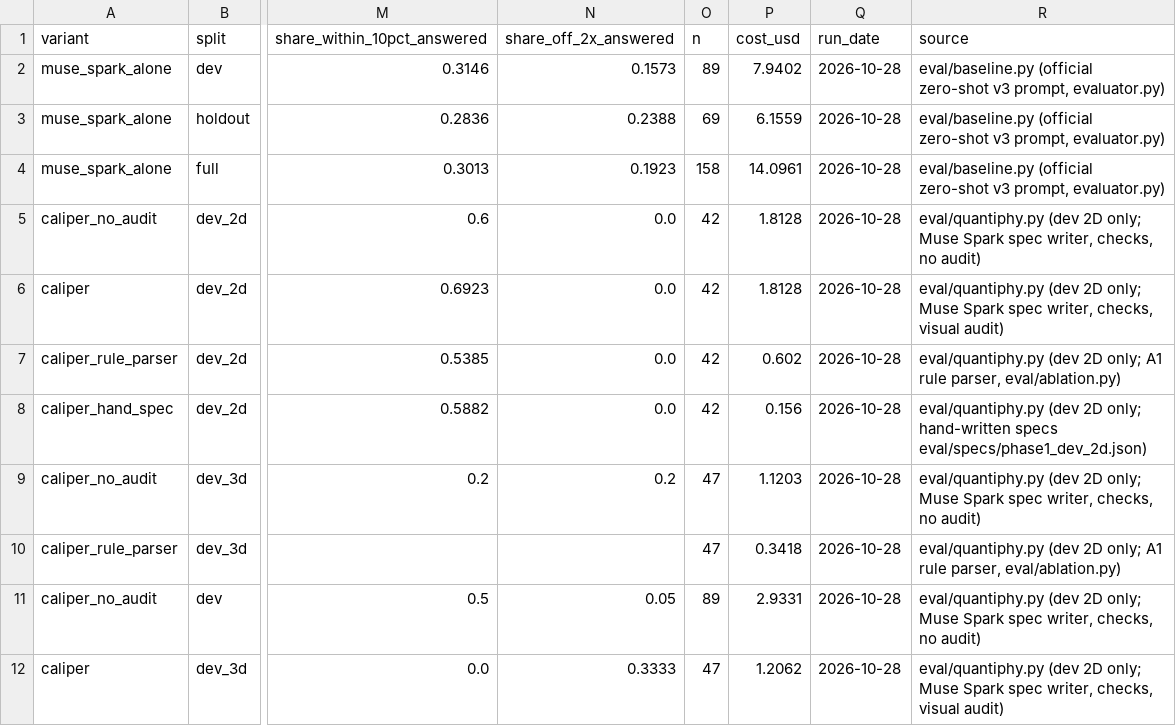
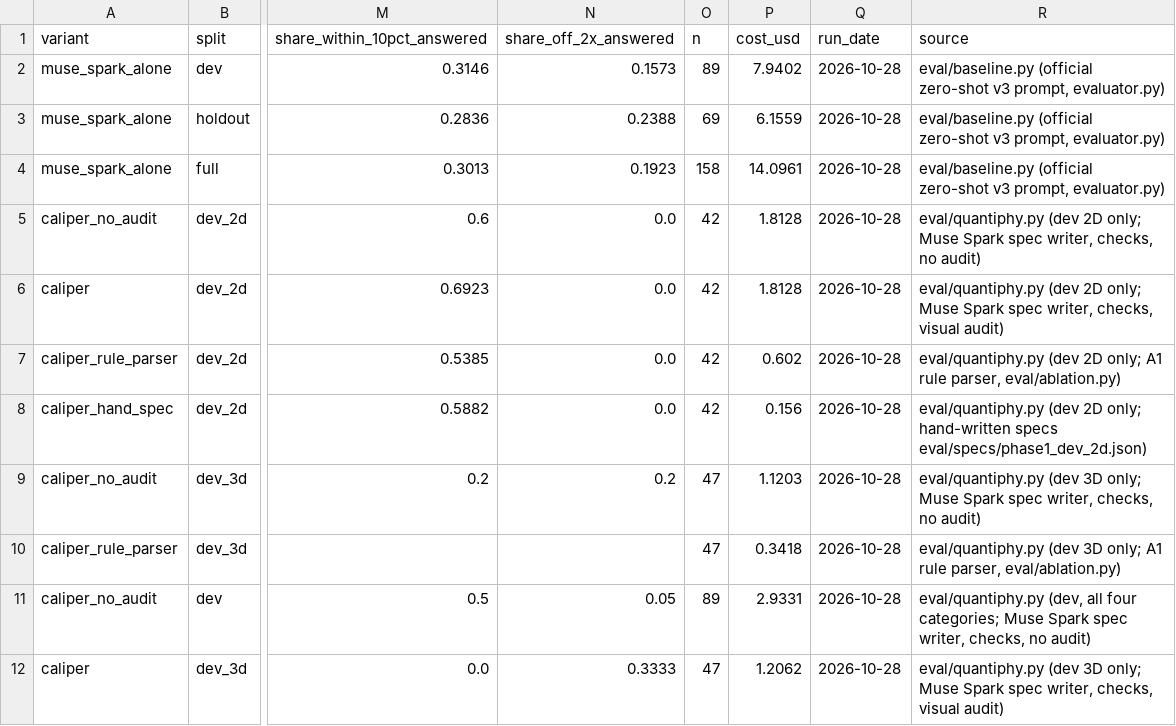
Before and after one commit to eka1357/caliper, a CSV file: eval/results.csv, drawn as a sheet; only a part is shown, gaps mark what is left out; the diff names each change by its address in the sheet, - before the commit and + after, or states it on an @@ line.

Commit message:
phase 5: correct the 'dev 2D only' source label on 3D and all-category rows (source column only, numbers untouched)

```diff
--- a/eval/results.csv
+++ b/eval/results.csv
-R9 (source): eval/quantiphy.py (dev 2D only; Muse…
+R9 (source): eval/quantiphy.py (dev 3D only; Muse…
-R10 (source): eval/quantiphy.py (dev 2D only; A1…
+R10 (source): eval/quantiphy.py (dev 3D only; A1…
-R11 (source): eval/quantiphy.py (dev 2D only; Muse Spark…
+R11 (source): eval/quantiphy.py (dev, all four categories; Muse Spark…
-R12 (source): eval/quantiphy.py (dev 2D only; Muse…
+R12 (source): eval/quantiphy.py (dev 3D only; Muse…
```
Also changed, not shown: 2 other files.
